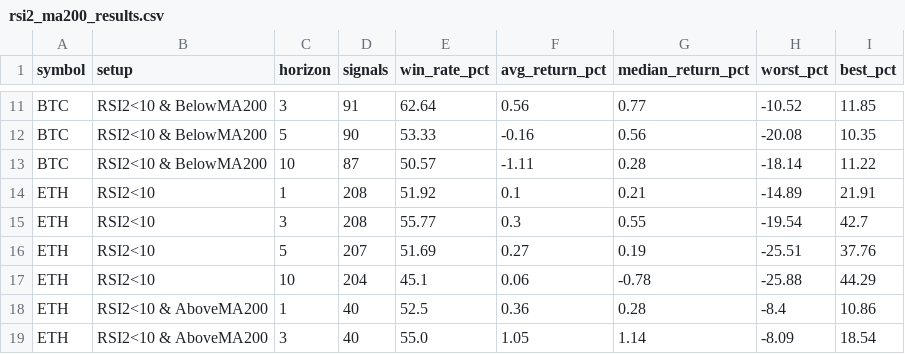
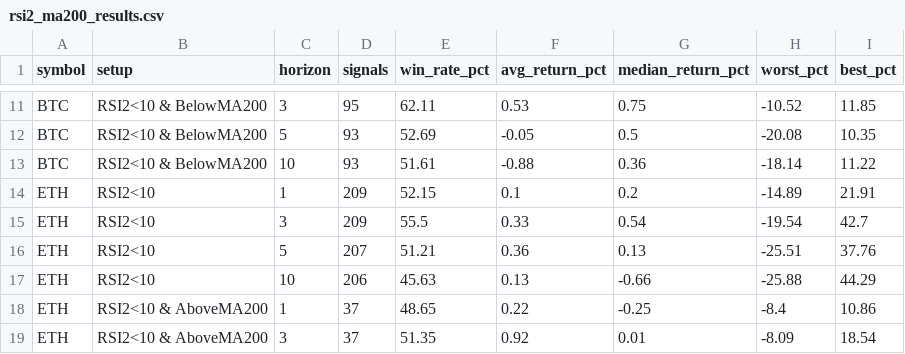
Before and after one commit to boyler82/kraken-ai-trading, a CSV file: BACKTESTS/rsi2_ma200_results.csv, drawn as a sheet; only a part is shown, gaps mark what is left out; the diff covers the shown part only; the diff names each change by its address in the sheet, - before the commit and + after, or states it on an @@ line.

```diff
--- a/BACKTESTS/rsi2_ma200_results.csv
+++ b/BACKTESTS/rsi2_ma200_results.csv
-D11 (signals): 91
+D11 (signals): 95
-E11 (win_rate_pct): 62.64
+E11 (win_rate_pct): 62.11
-F11 (avg_return_pct): 0.56
+F11 (avg_return_pct): 0.53
-G11 (median_return_pct): 0.77
+G11 (median_return_pct): 0.75
-D12 (signals): 90
+D12 (signals): 93
-E12 (win_rate_pct): 53.33
+E12 (win_rate_pct): 52.69
-F12 (avg_return_pct): -0.16
+F12 (avg_return_pct): -0.05
-G12 (median_return_pct): 0.56
+G12 (median_return_pct): 0.5
-D13 (signals): 87
+D13 (signals): 93
-E13 (win_rate_pct): 50.57
+E13 (win_rate_pct): 51.61
-F13 (avg_return_pct): -1.11
+F13 (avg_return_pct): -0.88
-G13 (median_return_pct): 0.28
+G13 (median_return_pct): 0.36
-D14:D15 (signals): 208
+D14:D15 (signals): 209
-E14 (win_rate_pct): 51.92
+E14 (win_rate_pct): 52.15
-G14 (median_return_pct): 0.21
+G14 (median_return_pct): 0.2
-E15 (win_rate_pct): 55.77
+E15 (win_rate_pct): 55.5
-F15 (avg_return_pct): 0.3
+F15 (avg_return_pct): 0.33
-G15 (median_return_pct): 0.55
+G15 (median_return_pct): 0.54
-E16 (win_rate_pct): 51.69
+E16 (win_rate_pct): 51.21
-F16 (avg_return_pct): 0.27
+F16 (avg_return_pct): 0.36
-G16 (median_return_pct): 0.19
+G16 (median_return_pct): 0.13
-D17 (signals): 204
+D17 (signals): 206
-E17 (win_rate_pct): 45.1
+E17 (win_rate_pct): 45.63
-F17 (avg_return_pct): 0.06
+F17 (avg_return_pct): 0.13
-G17 (median_return_pct): -0.78
+G17 (median_return_pct): -0.66
-D18:D19 (signals): 40
+D18:D19 (signals): 37
-E18 (win_rate_pct): 52.5
+E18 (win_rate_pct): 48.65
-F18 (avg_return_pct): 0.36
+F18 (avg_return_pct): 0.22
-G18 (median_return_pct): 0.28
+G18 (median_return_pct): -0.25
-E19 (win_rate_pct): 55.0
+E19 (win_rate_pct): 51.35
-F19 (avg_return_pct): 1.05
+F19 (avg_return_pct): 0.92
-G19 (median_return_pct): 1.14
+G19 (median_return_pct): 0.01
```
Also changed, not shown: 59 edited cells elsewhere in this file, 1 other file.
